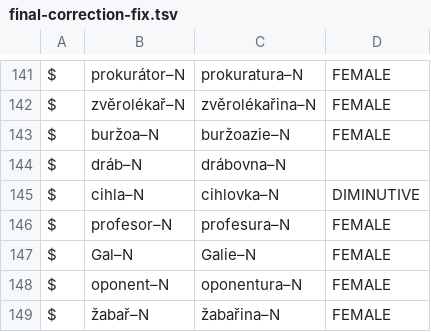
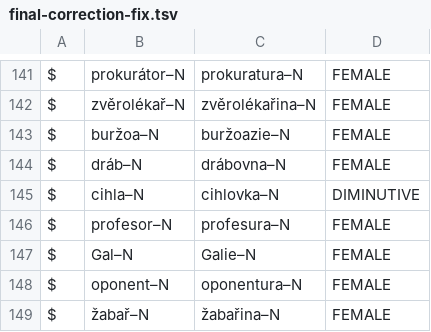
Before and after one commit to vidraj/derinet, a TSV file: data/annotations/cs/2018_09_ssjc_semantic/hand-annotated/final-correction-fix.tsv, drawn as a sheet; only a part is shown, gaps mark what is left out.

Commit message:
Fix incorrect semanitcally labeled relation.

```diff
--- a/data/annotations/cs/2018_09_ssjc_semantic/hand-annotated/final-correction-fix.tsv
+++ b/data/annotations/cs/2018_09_ssjc_semantic/hand-annotated/final-correction-fix.tsv
@@ -143,3 +143,3 @@ $	zvěrolékař–N	zvěrolékařina–N	FEMALE
 $	buržoa–N	buržoazie–N	FEMALE
-$	dráb–N	drábovna–N
+$	dráb–N	drábovna–N	FEMALE
 $	cihla–N	cihlovka–N	DIMINUTIVE
```
